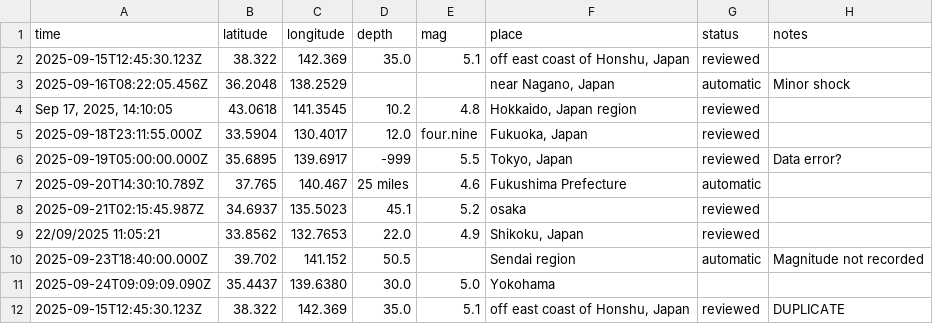
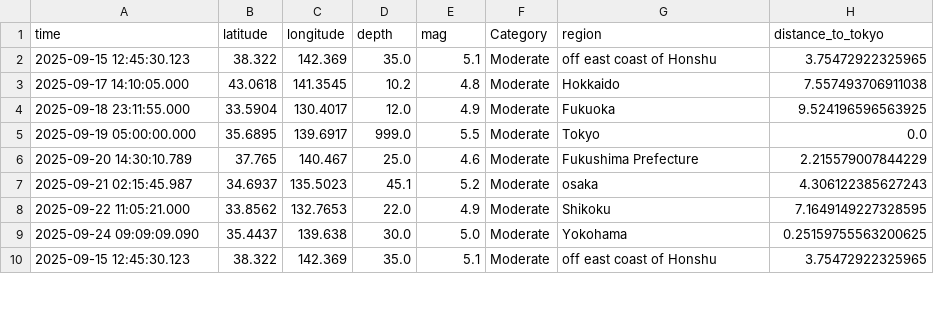
Before and after one commit to pouryaamarloo/Earthquake-analysis-in-Japan, a CSV file: data/JAPAN_DATASET.csv, drawn as a sheet; only a part is shown; removed rows and columns are numbered as before the commit, all else as after; the diff covers the shown part only; the diff names each change by its address in the sheet, - before the commit and + after, or states it on an @@ line.

Commit message:
Clean Data Added

```diff
--- a/data/JAPAN_DATASET.csv
+++ b/data/JAPAN_DATASET.csv
+column F (Category), rows 2-10: all Moderate
-column G (status), row 2: reviewed; rows 4-9: reviewed | reviewed | reviewed | automatic | reviewed | reviewed; row 12: reviewed
-G1: place
+G1: region
-H1: notes
+H1: distance_to_tokyo
-A2 (time): 2025-09-15T12:45:30.123Z
+A2 (time): 2025-09-15 12:45:30.123
-G2 (region): off east coast of Honshu, Japan
+G2 (region): off east coast of Honshu
-H2 (distance_to_tokyo): (empty)
+H2 (distance_to_tokyo): 3.75472922325965
-row 3: 2025-09-16T08:22:05.456Z | 36.2048 | 138.2529 |  |  | near Nagano, Japan | automatic | Minor shock
-A3 (time): Sep 17, 2025, 14:10:05
+A3 (time): 2025-09-17 14:10:05.000
-G3 (region): Hokkaido, Japan region
+G3 (region): Hokkaido
-H3 (distance_to_tokyo): (empty)
+H3 (distance_to_tokyo): 7.557493706911038
-A4 (time): 2025-09-18T23:11:55.000Z
+A4 (time): 2025-09-18 23:11:55.000
-E4 (mag): four.nine
+E4 (mag): 4.9
-G4 (region): Fukuoka, Japan
+G4 (region): Fukuoka
-H4 (distance_to_tokyo): (empty)
+H4 (distance_to_tokyo): 9.524196596563925
-A5 (time): 2025-09-19T05:00:00.000Z
+A5 (time): 2025-09-19 05:00:00.000
-D5 (depth): -999
+D5 (depth): 999.0
-G5 (region): Tokyo, Japan
+G5 (region): Tokyo
-H5 (distance_to_tokyo): Data error?
+H5 (distance_to_tokyo): 0.0
-A6 (time): 2025-09-20T14:30:10.789Z
+A6 (time): 2025-09-20 14:30:10.789
-D6 (depth): 25 miles
+D6 (depth): 25.0
-H6 (distance_to_tokyo): (empty)
+H6 (distance_to_tokyo): 2.215579007844229
-A7 (time): 2025-09-21T02:15:45.987Z
+A7 (time): 2025-09-21 02:15:45.987
-H7 (distance_to_tokyo): (empty)
+H7 (distance_to_tokyo): 4.306122385627243
-A8 (time): 22/09/2025 11:05:21
+A8 (time): 2025-09-22 11:05:21.000
-G8 (region): Shikoku, Japan
+G8 (region): Shikoku
-H8 (distance_to_tokyo): (empty)
+H8 (distance_to_tokyo): 7.1649149227328595
-row 10: 2025-09-23T18:40:00.000Z | 39.702 | 141.152 | 50.5 |  | Sendai region | automatic | Magnitude not recorded
-A9 (time): 2025-09-24T09:09:09.090Z
+A9 (time): 2025-09-24 09:09:09.090
-C9 (longitude): 139.6380
+C9 (longitude): 139.638
-H9 (distance_to_tokyo): (empty)
+H9 (distance_to_tokyo): 0.25159755563200625
-A10 (time): 2025-09-15T12:45:30.123Z
+A10 (time): 2025-09-15 12:45:30.123
-G10 (region): off east coast of Honshu, Japan
+G10 (region): off east coast of Honshu
-H10 (distance_to_tokyo): DUPLICATE
+H10 (distance_to_tokyo): 3.75472922325965
```
Also changed, not shown: 1 added row, 5 removed rows and 58 edited cells elsewhere in this file, 5 other files.
